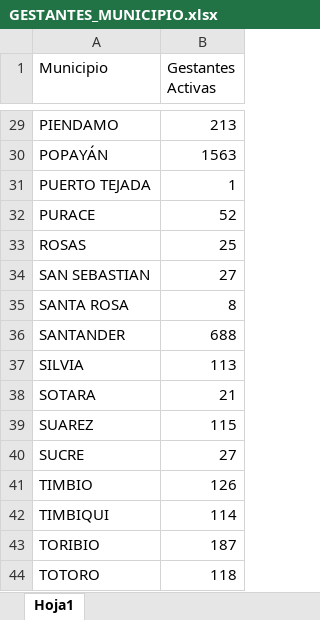
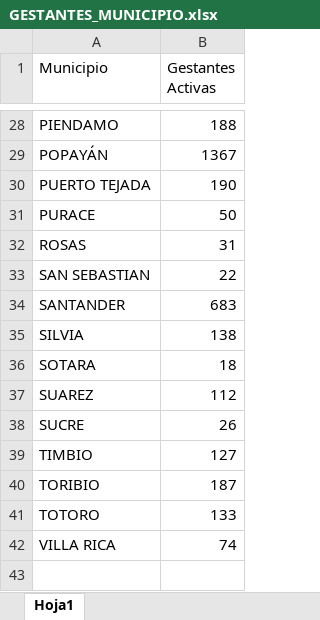
Before and after one commit to cesarlopezimj0227-droid/tablero-indicadores-ssr-cauca, an Excel workbook: data/GESTANTES_MUNICIPIO.xlsx, sheet Hoja1, drawn as a sheet; only a part is shown, gaps mark what is left out; values as stored, in another font and other column widths than the file's, no borders; removed rows and columns are numbered as before the commit, all else as after; the diff covers the shown part only; the diff names each change by its address in the sheet, - before the commit and + after, or states it on an @@ line.

```diff
--- a/data/GESTANTES_MUNICIPIO.xlsx (sheet Hoja1)
+++ b/data/GESTANTES_MUNICIPIO.xlsx (sheet Hoja1)
-B28 (Gestantes Activas): 213
+B28 (Gestantes Activas): 188
-B29 (Gestantes Activas): 1563
+B29 (Gestantes Activas): 1367
-B30 (Gestantes Activas): 1
+B30 (Gestantes Activas): 190
-B31 (Gestantes Activas): 52
+B31 (Gestantes Activas): 50
-B32 (Gestantes Activas): 25
+B32 (Gestantes Activas): 31
-B33 (Gestantes Activas): 27
+B33 (Gestantes Activas): 22
-row 35: SANTA ROSA | 8
-B34 (Gestantes Activas): 688
+B34 (Gestantes Activas): 683
-B35 (Gestantes Activas): 113
+B35 (Gestantes Activas): 138
-B36 (Gestantes Activas): 21
+B36 (Gestantes Activas): 18
-B37 (Gestantes Activas): 115
+B37 (Gestantes Activas): 112
-B38 (Gestantes Activas): 27
+B38 (Gestantes Activas): 26
-B39 (Gestantes Activas): 126
+B39 (Gestantes Activas): 127
-row 42: TIMBIQUI | 114
-B41 (Gestantes Activas): 118
+B41 (Gestantes Activas): 133
+row 42: VILLA RICA | 74
```
Also changed, not shown: 2 added rows, 3 removed rows and 24 edited cells elsewhere in this sheet, data/cpn_gestantes_resumen.xlsx.
